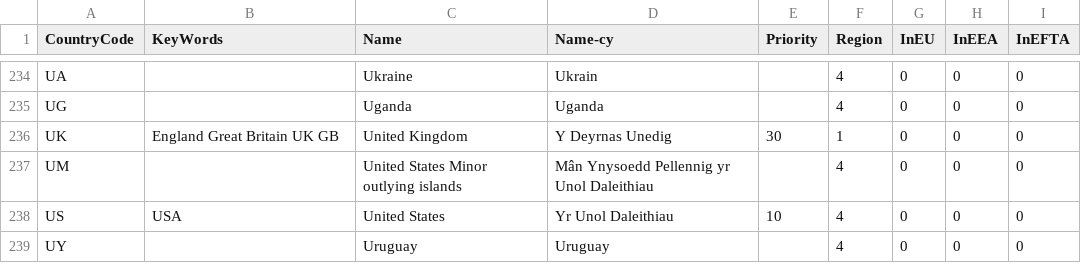
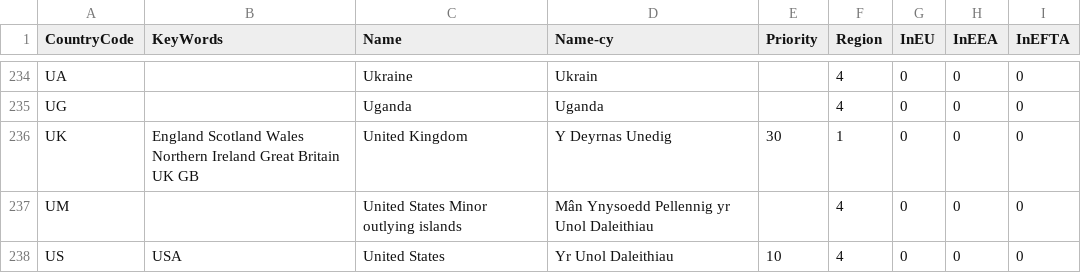
Before and after one commit to hmrc/gform-frontend, a CSV file: conf/lookup/BCD-Country.csv, drawn as a sheet; only a part is shown, gaps mark what is left out; the shorter side is filled out with more unchanged rows.

Commit message:
Request to add in new keywords for UK

```diff
--- a/conf/lookup/BCD-Country.csv
+++ b/conf/lookup/BCD-Country.csv
@@ -235,3 +235,3 @@ UA,,Ukraine,Ukrain,,4,0,0,0
 UG,,Uganda,Uganda,,4,0,0,0
-UK,England Great Britain UK GB,United Kingdom,Y Deyrnas Unedig,30,1,0,0,0
+UK,England Scotland Wales Northern Ireland Great Britain UK GB,United Kingdom,Y Deyrnas Unedig,30,1,0,0,0
 UM,,United States Minor outlying islands,Mân Ynysoedd Pellennig yr Unol Daleithiau,,4,0,0,0
```
